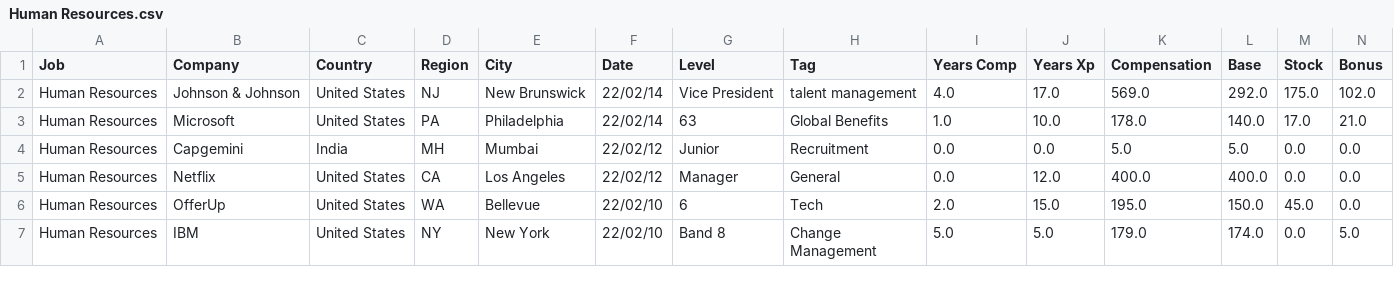
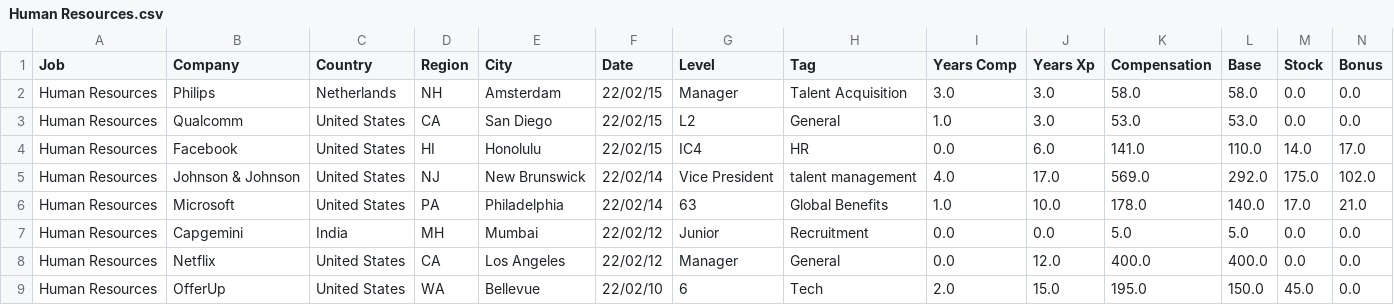
Before and after one commit to afruoy/scraper-levels.fyi, a CSV file: db/Human Resources.csv, drawn as a sheet; only a part is shown; the shorter side is filled out with more unchanged rows; rows hold the shown columns only; the diff names each change by its address in the sheet, - before the commit and + after, or states it on an @@ line.

```diff
--- a/db/Human Resources.csv
+++ b/db/Human Resources.csv
+row 2: Human Resources | Philips | Netherlands | NH | Amsterdam | 22/02/15 | Manager | Talent Acquisition | 3.0 | 3.0 | 58.0 | 58.0 | 0.0 | 0.0
+row 3: Human Resources | Qualcomm | United States | CA | San Diego | 22/02/15 | L2 | General | 1.0 | 3.0 | 53.0 | 53.0 | 0.0 | 0.0
+row 4: Human Resources | Facebook | United States | HI | Honolulu | 22/02/15 | IC4 | HR | 0.0 | 6.0 | 141.0 | 110.0 | 14.0 | 17.0
```
Also changed, not shown: db/Hardware Engineer.csv, db/Marketing.csv, 9 other files.
